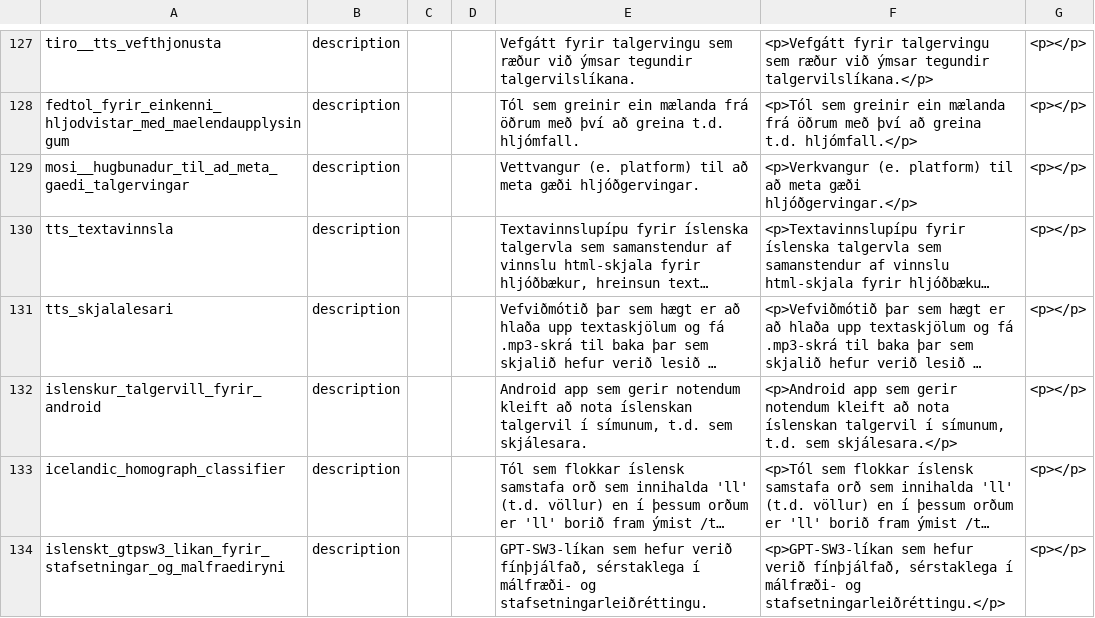
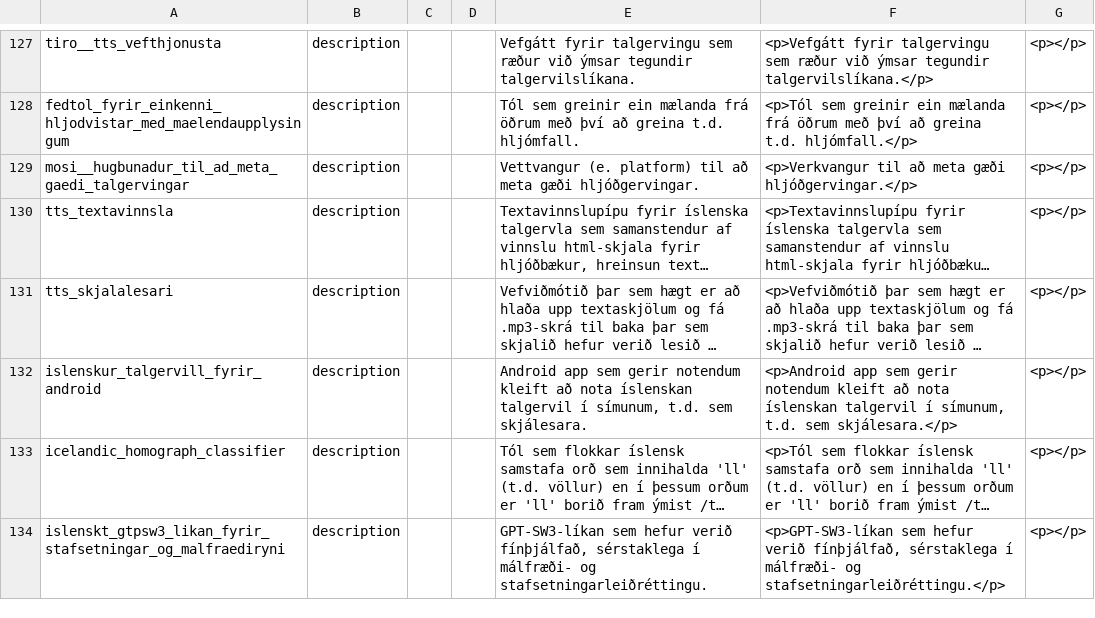
Before and after one commit to stofnun-arna-magnussonar/malbankinn-frontend-2, a TSV file: tmp/repo_items.tsv, drawn as a sheet; only a part is shown, gaps mark what is left out; long unchanged cells end in …; the diff names each change by its address in the sheet, - before the commit and + after, or states it on an @@ line.

```diff
--- a/tmp/repo_items.tsv
+++ b/tmp/repo_items.tsv
-F129: <p>Verkvangur (e. platform) til að…
+F129: <p>Verkvangur til að…
```
Also changed, not shown: 11 other files.
